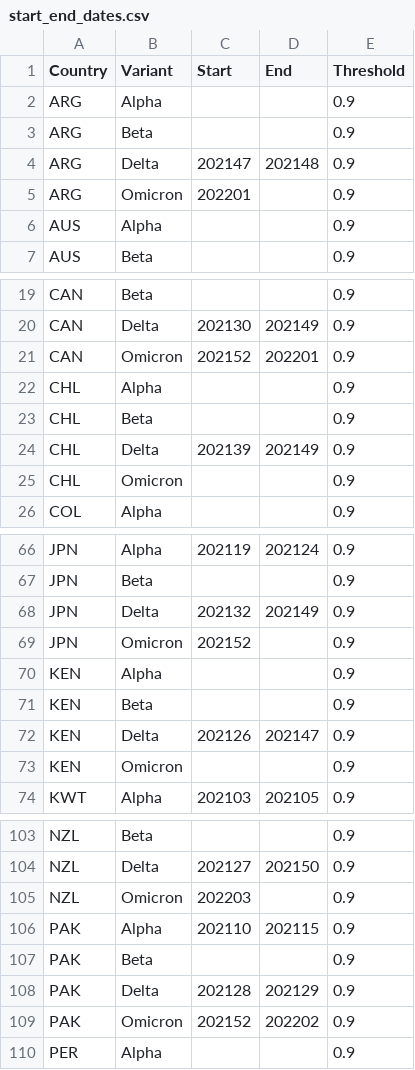
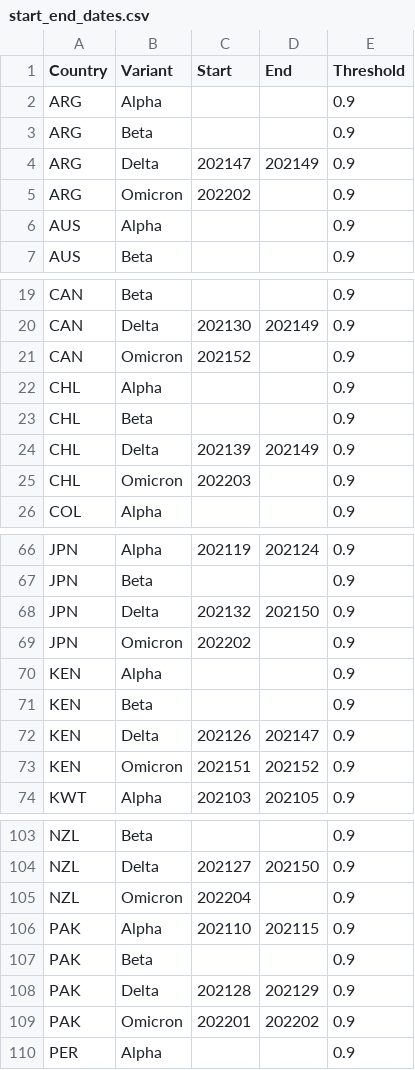
Before and after one commit to globaldothealth/covid19-variants-summary, a CSV file: output/start_end_dates.csv, drawn as a sheet; only a part is shown, gaps mark what is left out; the diff covers the shown part only.

```diff
--- a/output/start_end_dates.csv
+++ b/output/start_end_dates.csv
@@ -3,4 +3,4 @@ ARG,Alpha,,,0.9
 ARG,Beta,,,0.9
-ARG,Delta,202147,202148,0.9
-ARG,Omicron,202201,,0.9
+ARG,Delta,202147,202149,0.9
+ARG,Omicron,202202,,0.9
 AUS,Alpha,,,0.9
@@ -20,3 +20,3 @@ CAN,Beta,,,0.9
 CAN,Delta,202130,202149,0.9
-CAN,Omicron,202152,202201,0.9
+CAN,Omicron,202152,,0.9
 CHL,Alpha,,,0.9
@@ -24,3 +24,3 @@ CHL,Beta,,,0.9
 CHL,Delta,202139,202149,0.9
-CHL,Omicron,,,0.9
+CHL,Omicron,202203,,0.9
 COL,Alpha,,,0.9
@@ -67,4 +67,4 @@ JPN,Alpha,202119,202124,0.9
 JPN,Beta,,,0.9
-JPN,Delta,202132,202149,0.9
-JPN,Omicron,202152,,0.9
+JPN,Delta,202132,202150,0.9
+JPN,Omicron,202202,,0.9
 KEN,Alpha,,,0.9
@@ -72,3 +72,3 @@ KEN,Beta,,,0.9
 KEN,Delta,202126,202147,0.9
-KEN,Omicron,,,0.9
+KEN,Omicron,202151,202152,0.9
 KWT,Alpha,202103,202105,0.9
@@ -104,3 +104,3 @@ NZL,Beta,,,0.9
 NZL,Delta,202127,202150,0.9
-NZL,Omicron,202203,,0.9
+NZL,Omicron,202204,,0.9
 PAK,Alpha,202110,202115,0.9
@@ -108,3 +108,3 @@ PAK,Beta,,,0.9
 PAK,Delta,202128,202129,0.9
-PAK,Omicron,202152,202202,0.9
+PAK,Omicron,202201,202202,0.9
 PER,Alpha,,,0.9
```
Also changed, not shown: 5 edited cells elsewhere in this file, output/completeness.csv, output/weekly.csv, 1 other file.
